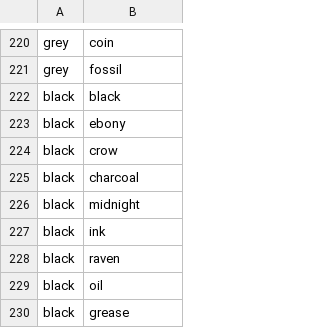
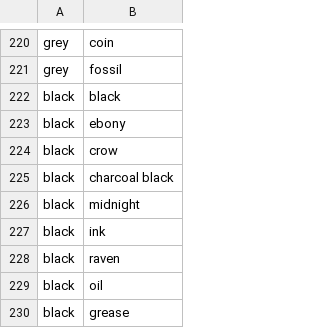
Before and after one commit to joeroe/controller, a TSV file: data-raw/colour_thesaurus.tsv, drawn as a sheet; only a part is shown, gaps mark what is left out; the diff covers the shown part only.

```diff
--- a/data-raw/colour_thesaurus.tsv
+++ b/data-raw/colour_thesaurus.tsv
@@ -224,3 +224,3 @@ black	ebony
 black	crow
-black	charcoal
+black	charcoal black
 black	midnight
```
Also changed, not shown: 14 edited cells elsewhere in this file, 4 other files.
